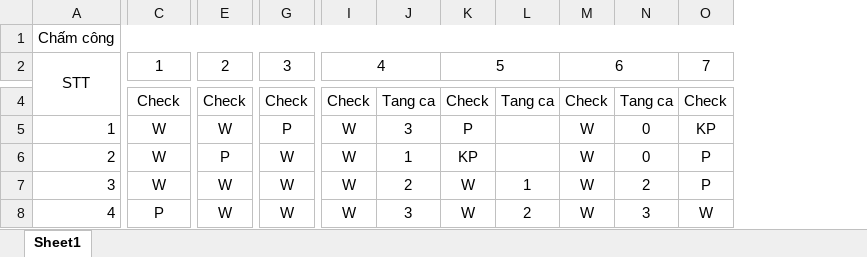
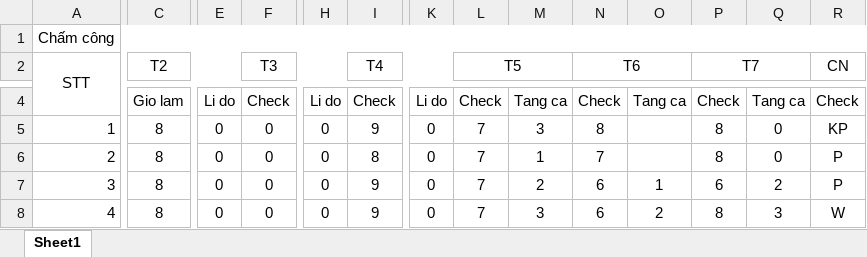
Before and after one commit to dtntq1/namdoanweb, an Excel workbook: excel.xlsx, sheet Sheet1, drawn as a sheet; only a part is shown, gaps mark what is left out; values as stored, in another font and other column widths than the file's, no borders; removed rows and columns are numbered as before the commit, all else as after; the diff covers the shown part only; the diff names each change by its address in the sheet, - before the commit and + after, or states it on an @@ line.

Commit message:
data

```diff
--- a/excel.xlsx (sheet Sheet1)
+++ b/excel.xlsx (sheet Sheet1)
+column E, rows 4-8: Li do | 0 | 0 | 0 | 0
+column H, rows 4-8: Li do | 0 | 0 | 0 | 0
+column K, rows 4-8: Li do | 0 | 0 | 0 | 0
-C2: 1
+C2: T2
-C2:D2 merged
+C2:E3 merged
-F2: 2
+F2: T3
-E2:F2 merged
+F2:H3 merged
-I2: 3
+I2: T4
-G2:H2 merged
+I2:K3 merged
-L2: 4
+L2: T5
-I2:J2 merged
+L2:M3 merged
-N2: 5
+N2: T6
-K2:L2 merged
+N2:O3 merged
-P2: 6
+P2: T7
-M2:N2 merged
+P2:Q3 merged
-R2: 7
+R2: CN
-O2:P2 merged
+R2:S3 merged
-C4 (T2): Check
+C4 (T2): Gio lam
-C5:C7 (T2): W
+C5:C7 (T2): 8
-F5 (T3): W
+F5 (T3): 0
-I5 (T4): P
+I5 (T4): 9
-L5:L8 (T5): W
+L5:L8 (T5): 7
-N5 (T6): P
+N5 (T6): 8
-P5:P6 (T7): W
+P5:P6 (T7): 8
-F6 (T3): P
+F6 (T3): 0
-I6 (T4): W
+I6 (T4): 8
-N6 (T6): KP
+N6 (T6): 7
-F7:F8 (T3): W
+F7:F8 (T3): 0
-I7:I8 (T4): W
+I7:I8 (T4): 9
-N7:N8 (T6): W
+N7:N8 (T6): 6
-P7 (T7): W
+P7 (T7): 6
-C8 (T2): P
+C8 (T2): 8
-P8 (T7): W
+P8 (T7): 8
```
Also changed, not shown: 22 edited cells and merged cells elsewhere in this sheet, 10 other files.
